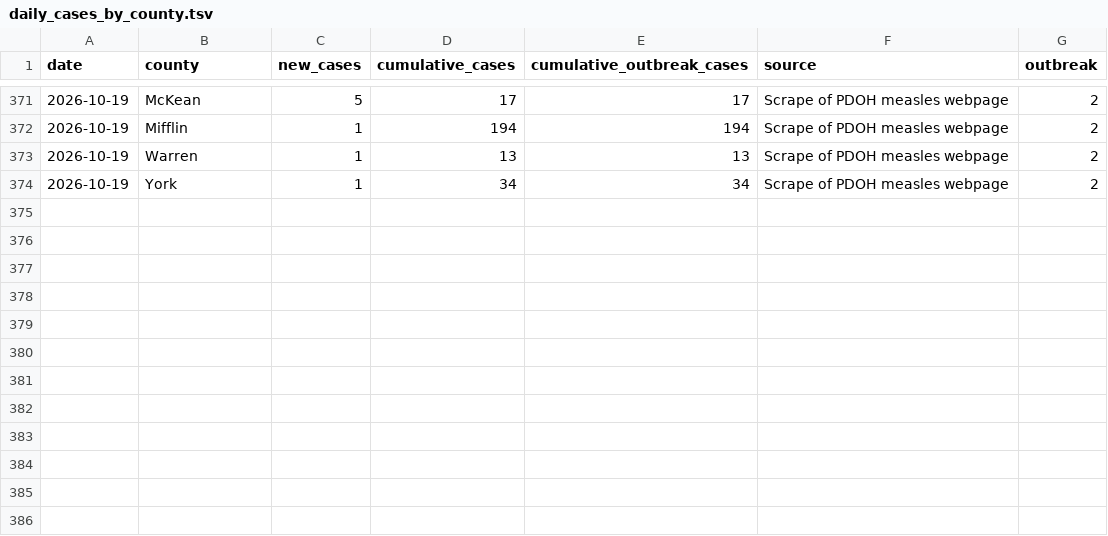
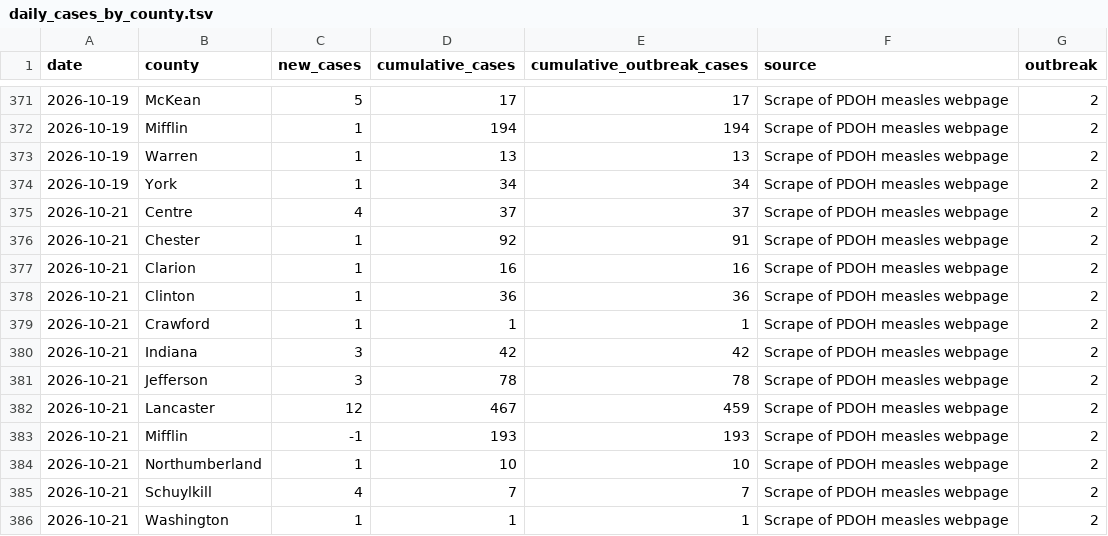
Before and after one commit to PittsburghPG/measles-tracker, a TSV file: data/daily_cases_by_county.tsv, drawn as a sheet; only a part is shown, gaps mark what is left out; the diff names each change by its address in the sheet, - before the commit and + after, or states it on an @@ line.

```diff
--- a/data/daily_cases_by_county.tsv
+++ b/data/daily_cases_by_county.tsv
+row 375: 2026-10-21 | Centre | 4 | 37 | 37 | Scrape of PDOH measles webpage | 2
+row 376: 2026-10-21 | Chester | 1 | 92 | 91 | Scrape of PDOH measles webpage | 2
+row 377: 2026-10-21 | Clarion | 1 | 16 | 16 | Scrape of PDOH measles webpage | 2
+row 378: 2026-10-21 | Clinton | 1 | 36 | 36 | Scrape of PDOH measles webpage | 2
+row 379: 2026-10-21 | Crawford | 1 | 1 | 1 | Scrape of PDOH measles webpage | 2
+row 380: 2026-10-21 | Indiana | 3 | 42 | 42 | Scrape of PDOH measles webpage | 2
+row 381: 2026-10-21 | Jefferson | 3 | 78 | 78 | Scrape of PDOH measles webpage | 2
+row 382: 2026-10-21 | Lancaster | 12 | 467 | 459 | Scrape of PDOH measles webpage | 2
+row 383: 2026-10-21 | Mifflin | -1 | 193 | 193 | Scrape of PDOH measles webpage | 2
+row 384: 2026-10-21 | Northumberland | 1 | 10 | 10 | Scrape of PDOH measles webpage | 2
+row 385: 2026-10-21 | Schuylkill | 4 | 7 | 7 | Scrape of PDOH measles webpage | 2
+row 386: 2026-10-21 | Washington | 1 | 1 | 1 | Scrape of PDOH measles webpage | 2
```
Also changed, not shown: data/daily_cases_by_age_group.tsv, data/daily_hospitalization_by_age_group.tsv, 6 other files.
